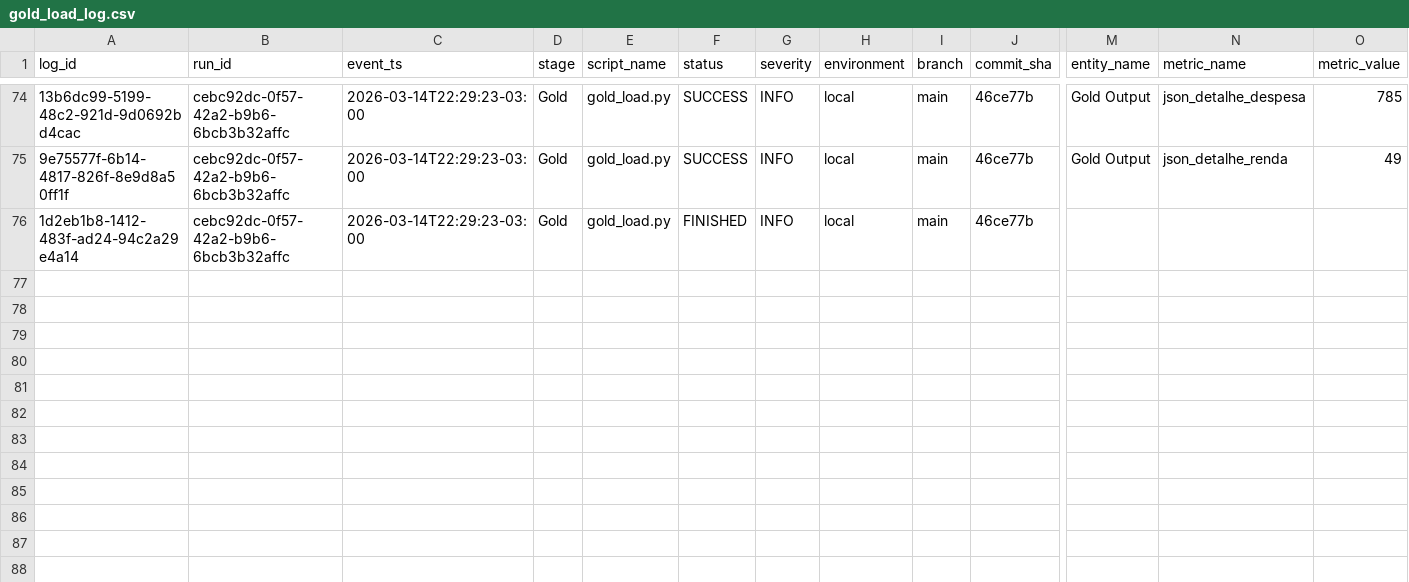
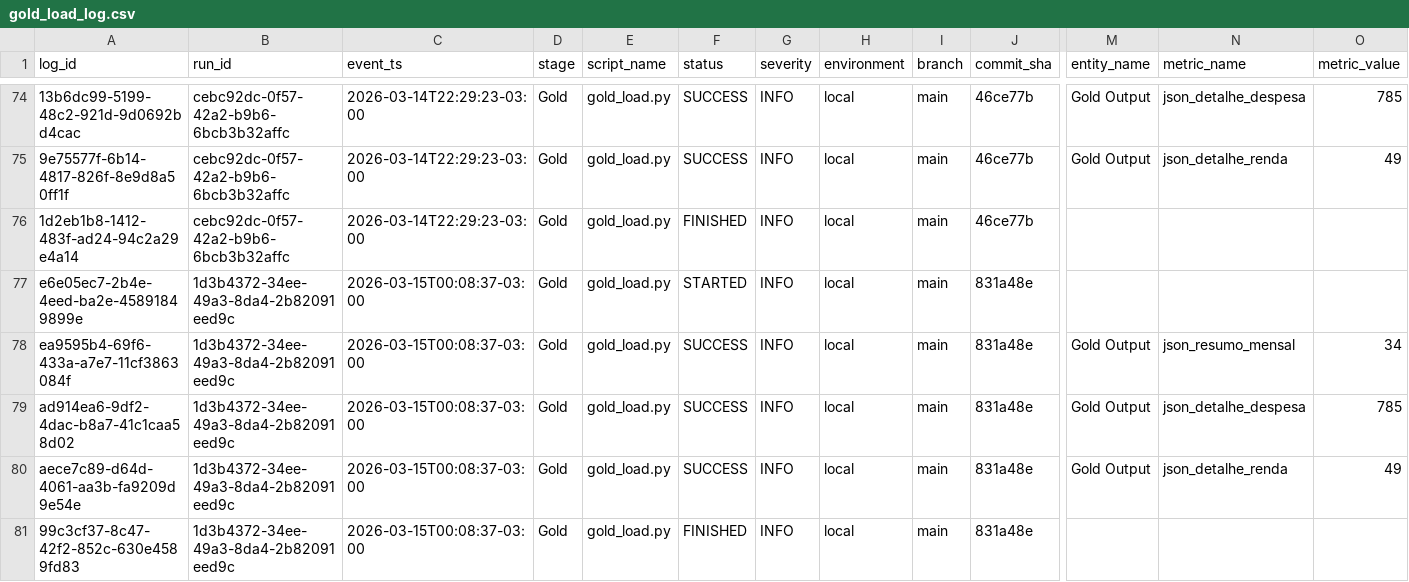
Before and after one commit to LuanChristianSilva/automacao-financeira-medalhao, a CSV file: logs/gold_load_log.csv, drawn as a sheet; only a part is shown, gaps mark what is left out; rows hold the shown columns only; the diff names each change by its address in the sheet, - before the commit and + after, or states it on an @@ line.

```diff
--- a/logs/gold_load_log.csv
+++ b/logs/gold_load_log.csv
+row 77: e6e05ec7-2b4e-4eed-ba2e-45891849899e | 1d3b4372-34ee-49a3-8da4-2b82091eed9c | 2026-03-15T00:08:37-03:00 | Gold | gold_load.py | STARTED | INFO | local | main | 831a48e
+row 78: ea9595b4-69f6-433a-a7e7-11cf3863084f | 1d3b4372-34ee-49a3-8da4-2b82091eed9c | 2026-03-15T00:08:37-03:00 | Gold | gold_load.py | SUCCESS | INFO | local | main | 831a48e | Gold Output | json_resumo_mensal | 34
+row 79: ad914ea6-9df2-4dac-b8a7-41c1caa58d02 | 1d3b4372-34ee-49a3-8da4-2b82091eed9c | 2026-03-15T00:08:37-03:00 | Gold | gold_load.py | SUCCESS | INFO | local | main | 831a48e | Gold Output | json_detalhe_despesa | 785
+row 80: aece7c89-d64d-4061-aa3b-fa9209d9e54e | 1d3b4372-34ee-49a3-8da4-2b82091eed9c | 2026-03-15T00:08:37-03:00 | Gold | gold_load.py | SUCCESS | INFO | local | main | 831a48e | Gold Output | json_detalhe_renda | 49
+row 81: 99c3cf37-8c47-42f2-852c-630e4589fd83 | 1d3b4372-34ee-49a3-8da4-2b82091eed9c | 2026-03-15T00:08:37-03:00 | Gold | gold_load.py | FINISHED | INFO | local | main | 831a48e
```
Also changed, not shown: logs/extractor_log.csv, logs/silver_transform_log.csv, 3 other files.
